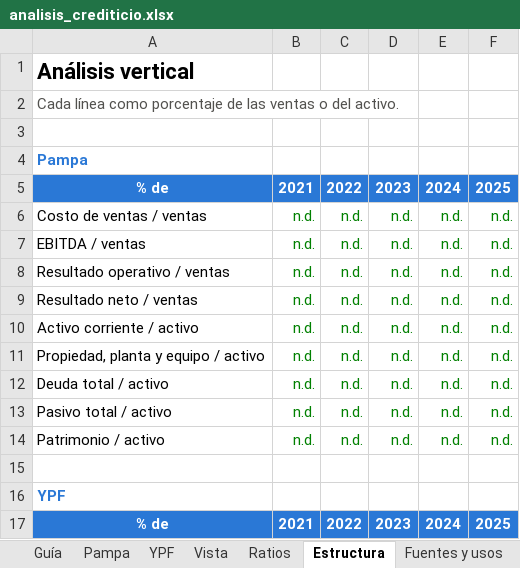
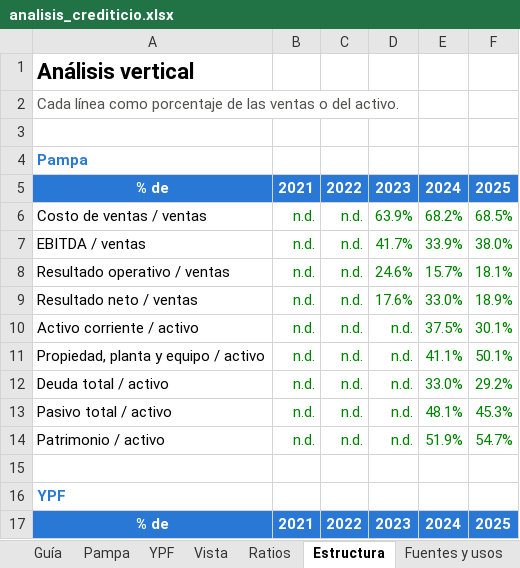
Before and after one commit to alvarez1lucas/analisis-crediticio, an Excel workbook: excel/analisis_crediticio.xlsx, sheet Estructura, drawn as a sheet; only a part is shown; values as stored, in another font and other column widths than the file's, no borders; the diff names each change by its address in the sheet, - before the commit and + after, or states it on an @@ line.

```diff
--- a/excel/analisis_crediticio.xlsx (sheet Estructura)
+++ b/excel/analisis_crediticio.xlsx (sheet Estructura)
-D6: n.d.
+D6: 63.9%
-E6: n.d.
+E6: 68.2%
-F6: n.d.
+F6: 68.5%
-D7: n.d.
+D7: 41.7%
-E7: n.d.
+E7: 33.9%
-F7: n.d.
+F7: 38.0%
-D8: n.d.
+D8: 24.6%
-E8: n.d.
+E8: 15.7%
-F8: n.d.
+F8: 18.1%
-D9: n.d.
+D9: 17.6%
-E9: n.d.
+E9: 33.0%
-F9: n.d.
+F9: 18.9%
-E10: n.d.
+E10: 37.5%
-F10: n.d.
+F10: 30.1%
-E11: n.d.
+E11: 41.1%
-F11: n.d.
+F11: 50.1%
-E12: n.d.
+E12: 33.0%
-F12: n.d.
+F12: 29.2%
-E13: n.d.
+E13: 48.1%
-F13: n.d.
+F13: 45.3%
-E14: n.d.
+E14: 51.9%
-F14: n.d.
+F14: 54.7%
```
Also changed, not shown: sheet Pampa, sheet Ratios, sheet Emisiones, sheet Créditos, sheet Fuentes y usos, sheet Vista, 2 more sheets, charts or pictures, 5 other files.
